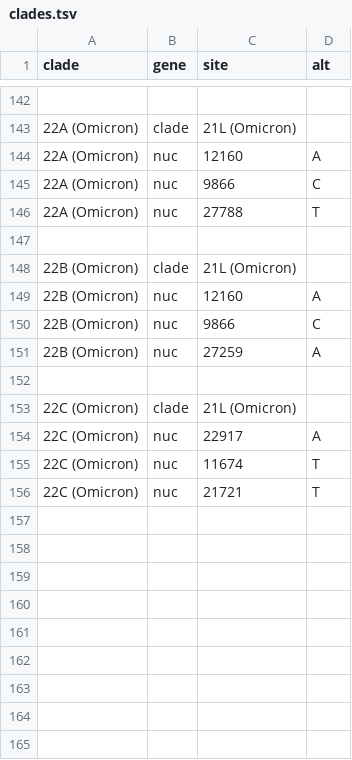
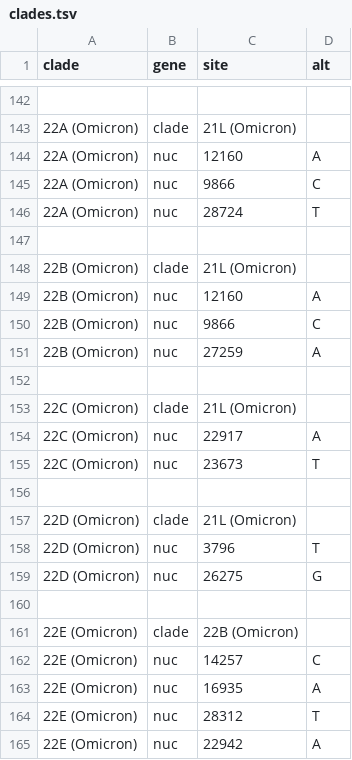
Before and after one commit to INSaFLU/docker, a TSV file: components/insaflu-server/software/nextstrain/ncov/defaults/clades.tsv, drawn as a sheet; only a part is shown, gaps mark what is left out.

```diff
--- a/components/insaflu-server/software/nextstrain/ncov/defaults/clades.tsv
+++ b/components/insaflu-server/software/nextstrain/ncov/defaults/clades.tsv
@@ -145,3 +145,3 @@ clade	gene	site	alt
 22A (Omicron)	nuc	9866	C
-22A (Omicron)	nuc	27788	T
+22A (Omicron)	nuc	28724	T
 
@@ -154,3 +154,12 @@ clade	gene	site	alt
 22C (Omicron)	nuc	22917	A
-22C (Omicron)	nuc	11674	T
-22C (Omicron)	nuc	21721	T
+22C (Omicron)	nuc	23673	T
+
+22D (Omicron)	clade	21L (Omicron)
+22D (Omicron)	nuc	3796	T
+22D (Omicron)	nuc	26275	G
+
+22E (Omicron)	clade	22B (Omicron)
+22E (Omicron)	nuc	14257	C
+22E (Omicron)	nuc	16935	A
+22E (Omicron)	nuc	28312	T
+22E (Omicron)	nuc	22942	A
```
Also changed, not shown: components/insaflu-server/software/nextstrain/mpx/config/clades.tsv, components/insaflu-server/software/nextstrain/ncov/defaults/clade_emergence_dates.tsv, 10 other files.
